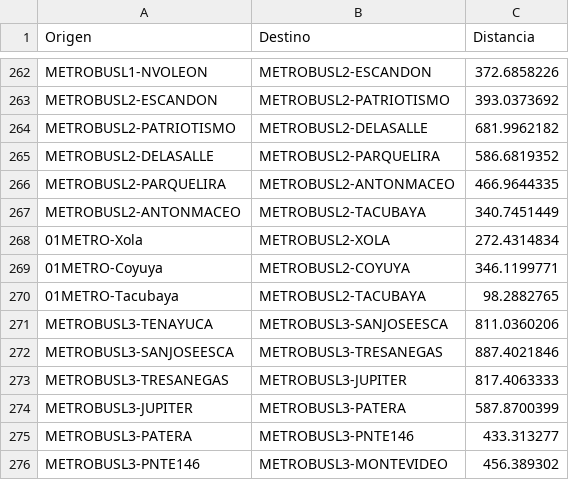
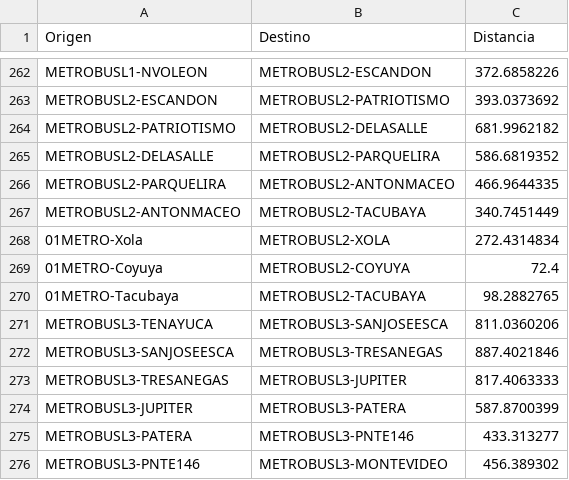
Before and after one commit to carlos-ruiz10/PlannerGTFS, a CSV file: src/GTFS/Graphgtfs-V1.csv, drawn as a sheet; only a part is shown, gaps mark what is left out.

```diff
--- a/src/GTFS/Graphgtfs-V1.csv
+++ b/src/GTFS/Graphgtfs-V1.csv
@@ -268,3 +268,3 @@ METROBUSL2-ANTONMACEO,METROBUSL2-TACUBAYA,340.7451449
 01METRO-Xola,METROBUSL2-XOLA,272.4314834
-01METRO-Coyuya,METROBUSL2-COYUYA,346.1199771
+01METRO-Coyuya,METROBUSL2-COYUYA,72.4
 01METRO-Tacubaya,METROBUSL2-TACUBAYA,98.2882765
```
Also changed, not shown: 1 other file.
